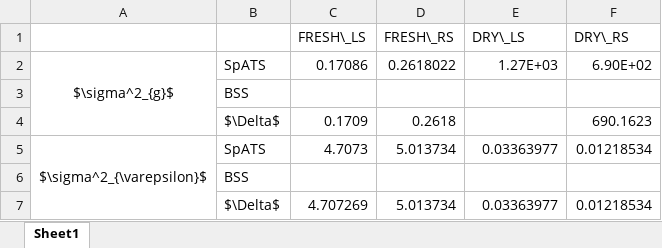
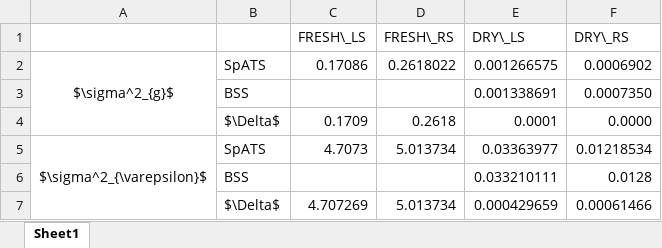
Before and after one commit to AlexandreBohyn/master-thesis, an Excel workbook: Tables/model_comparison_variances.xlsx, sheet Sheet1, drawn as a sheet; values as stored, in another font and other column widths than the file's, no borders; removed rows and columns are numbered as before the commit, all else as after; the diff names each change by its address in the sheet, - before the commit and + after, or states it on an @@ line.

```diff
--- a/Tables/model_comparison_variances.xlsx (sheet Sheet1)
+++ b/Tables/model_comparison_variances.xlsx (sheet Sheet1)
-E2 (DRY\_LS): 1.27E+03
+E2 (DRY\_LS): 0.001266575
-F2 (DRY\_RS): 6.90E+02
+F2 (DRY\_RS): 0.0006902
-row 3:  | BSS
+row 3:  | BSS |  |  | 0.001338691 | 0.0007350
-E4 (DRY\_LS): (empty)
+E4 (DRY\_LS): 0.0001
-F4 (DRY\_RS): 690.1623
+F4 (DRY\_RS): 0.0000
-row 6:  | BSS
+row 6:  | BSS |  |  | 0.033210111 | 0.0128
-E7 (DRY\_LS): 0.03363977
+E7 (DRY\_LS): 0.000429659
-F7 (DRY\_RS): 0.01218534
+F7 (DRY\_RS): 0.00061466
```
Also changed, not shown: Tables/model_comparison_TANK_EFFECT.xlsx.
